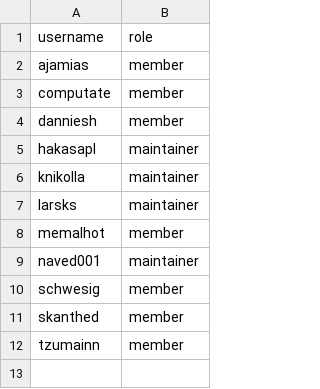
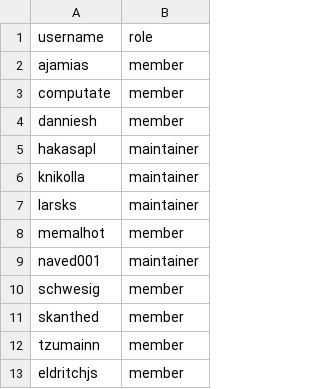
Before and after one commit to larsks/moc-github, a CSV file: team-members/open-accelerator.csv, drawn as a sheet; the diff names each change by its address in the sheet, - before the commit and + after, or states it on an @@ line.

Commit message:
Add Jason to open accelerator team

```diff
--- a/team-members/open-accelerator.csv
+++ b/team-members/open-accelerator.csv
+row 13: eldritchjs | member
```
